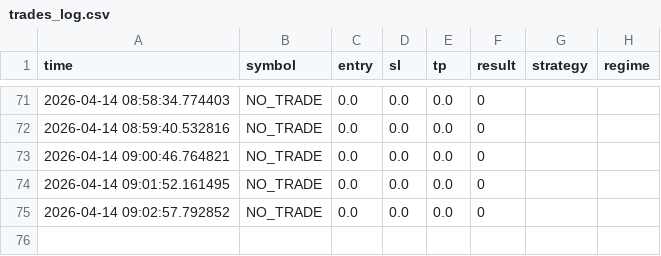
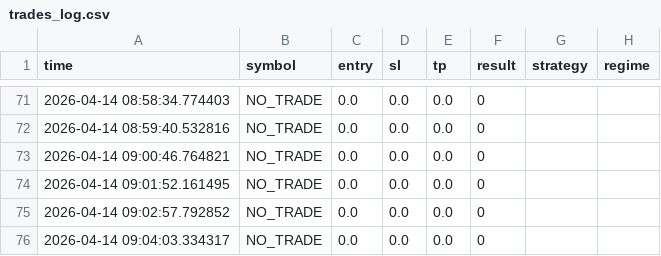
Before and after one commit to anhvucrypto-oss/stock-scanner, a CSV file: trades_log.csv, drawn as a sheet; only a part is shown, gaps mark what is left out.

Commit message:
update

```diff
--- a/trades_log.csv
+++ b/trades_log.csv
@@ -75 +75,2 @@ time,symbol,entry,sl,tp,result,strategy,regime
 2026-04-14 09:02:57.792852,NO_TRADE,0.0,0.0,0.0,0,,
+2026-04-14 09:04:03.334317,NO_TRADE,0.0,0.0,0.0,0,,
```
